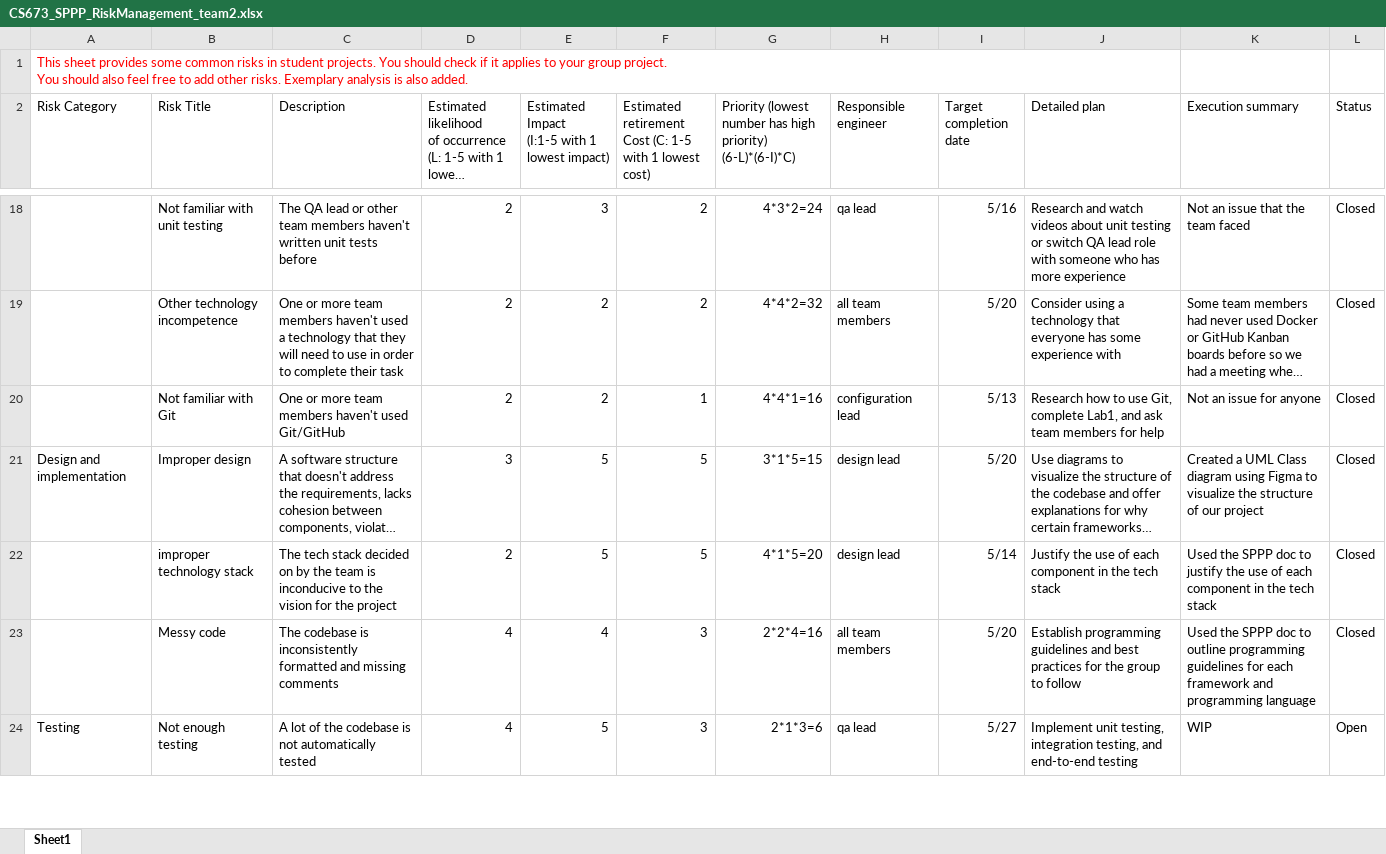
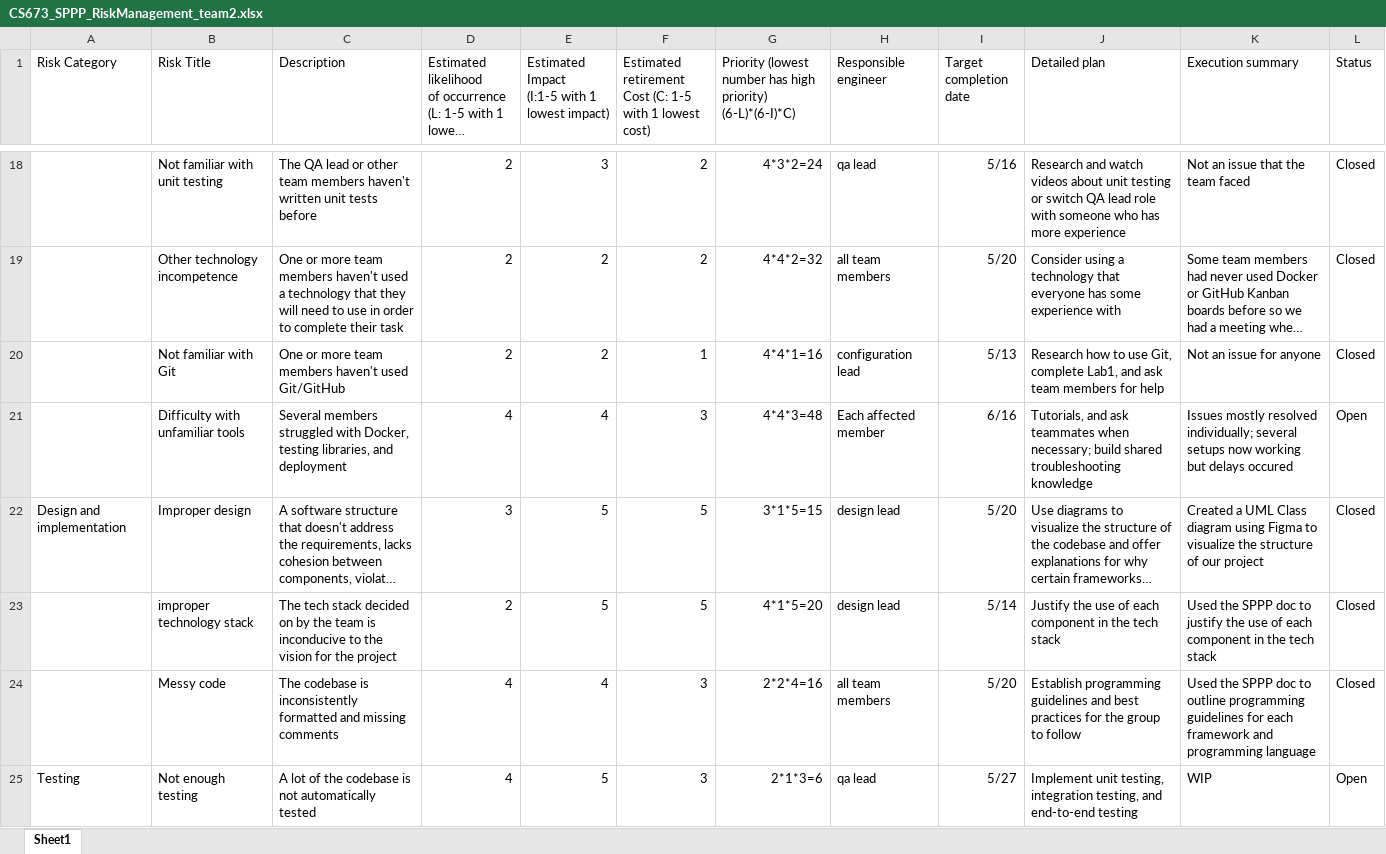
Before and after one commit to BUMETCS673/bumetcs673-sumol25-project-GroupProjectTemplate, an Excel workbook: doc/CS673_SPPP_RiskManagement_team2.xlsx, sheet Sheet1, drawn as a sheet; only a part is shown, gaps mark what is left out; long unchanged cells end in …; values as stored, in another font and other column widths than the file's, no borders; charts and pictures not drawn; removed rows and columns are numbered as before the commit, all else as after; ↵ is a line break in a cell; the diff covers the shown part only; the diff names each change by its address in the sheet, - before the commit and + after, or states it on an @@ line.

```diff
--- a/doc/CS673_SPPP_RiskManagement_team2.xlsx (sheet Sheet1)
+++ b/doc/CS673_SPPP_RiskManagement_team2.xlsx (sheet Sheet1)
-row 1: This sheet provides some common risks in student projects. You should check if it applies to your group project. ↵ You should also feel free to add other risks. Exemplary analysis is also added.
+row 21:  | Difficulty with unfamiliar tools | Several members struggled with Docker, testing libraries, and deployment | 4 | 4 | 3 | 4*4*3=48 | Each affected member | 6/16 | Tutorials, and ask teammates when necessary; build shared troubleshooting knowledge | Issues mostly resolved individually; several setups now working but delays occured | Open
```
Also changed, not shown: 2 added rows elsewhere in this sheet, doc/CS673_ProgressReport_team2.xlsx, 13 other files.
